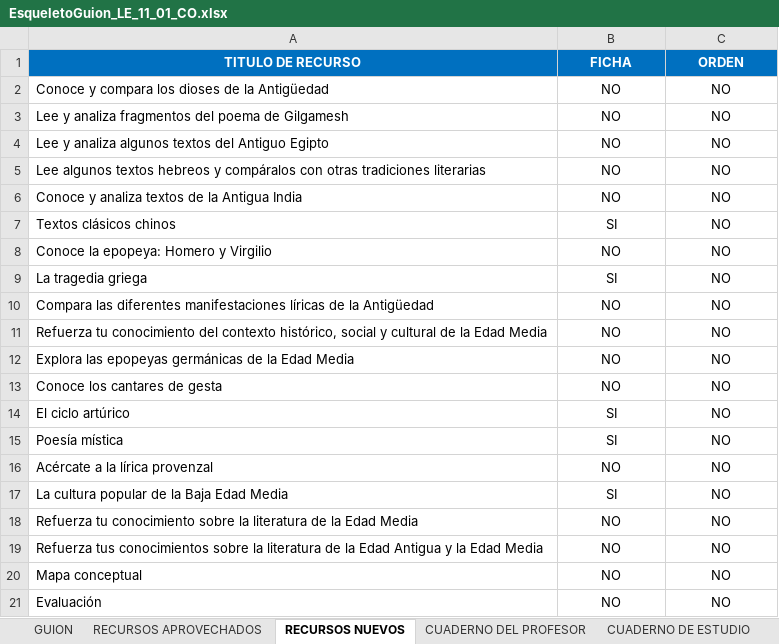
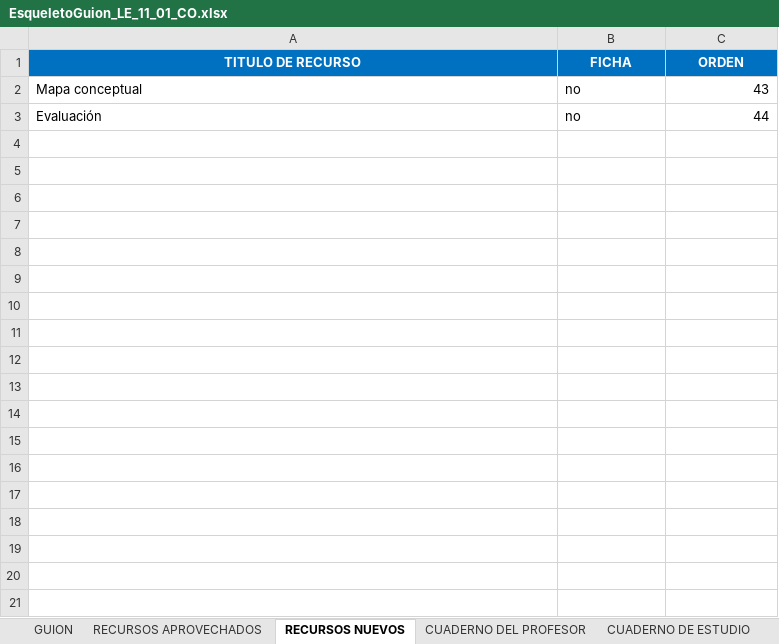
Before and after one commit to AulaPlanetaColombia/Lenguaje, an Excel workbook: fuentes/contenidos/grado11/guion01/EsqueletoGuion_LE_11_01_CO.xlsx, sheet RECURSOS NUEVOS, drawn as a sheet; values as stored, in another font and other column widths than the file's, no borders; removed rows and columns are numbered as before the commit, all else as after; the diff names each change by its address in the sheet, - before the commit and + after, or states it on an @@ line.

Commit message:
LE1101: Escaleta y esqueleto
Marcados dos recursos faltantes en guion en GRECO

```diff
--- a/fuentes/contenidos/grado11/guion01/EsqueletoGuion_LE_11_01_CO.xlsx (sheet RECURSOS NUEVOS)
+++ b/fuentes/contenidos/grado11/guion01/EsqueletoGuion_LE_11_01_CO.xlsx (sheet RECURSOS NUEVOS)
-row 2: Conoce y compara los dioses de la Antigüedad | NO | NO
-row 3: Lee y analiza fragmentos del poema de Gilgamesh | NO | NO
-row 4: Lee y analiza algunos textos del Antiguo Egipto | NO | NO
-row 5: Lee algunos textos hebreos y compáralos con otras tradiciones literarias | NO | NO
-row 6: Conoce y analiza textos de la Antigua India | NO | NO
-row 7: Textos clásicos chinos | SI | NO
-row 8: Conoce la epopeya: Homero y Virgilio | NO | NO
-row 9: La tragedia griega | SI | NO
-row 10: Compara las diferentes manifestaciones líricas de la Antigüedad | NO | NO
-row 11: Refuerza tu conocimiento del contexto histórico, social y cultural de la Edad Media | NO | NO
-row 12: Explora las epopeyas germánicas de la Edad Media | NO | NO
-row 13: Conoce los cantares de gesta | NO | NO
-row 14: El ciclo artúrico | SI | NO
-row 15: Poesía mística | SI | NO
-row 16: Acércate a la lírica provenzal | NO | NO
-row 17: La cultura popular de la Baja Edad Media | SI | NO
-row 18: Refuerza tu conocimiento sobre la literatura de la Edad Media | NO | NO
-row 19: Refuerza tus conocimientos sobre la literatura de la Edad Antigua y la Edad Media | NO | NO
-B2:B3 (FICHA): NO
+B2:B3 (FICHA): no
-B2:B3 alignment: center
+B2:B3 alignment: left
-C2 (ORDEN): NO
+C2 (ORDEN): 43
-C2:C3 alignment: center
+C2:C3 alignment: right
-C3 (ORDEN): NO
+C3 (ORDEN): 44
```
Also changed, not shown: sheet CUADERNO DE ESTUDIO, sheet RECURSOS APROVECHADOS, sheet CUADERNO DEL PROFESOR, sheet GUION, 1 other file.
